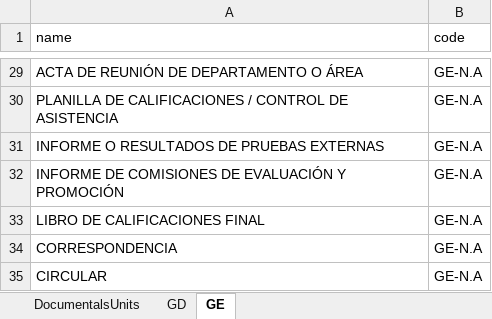
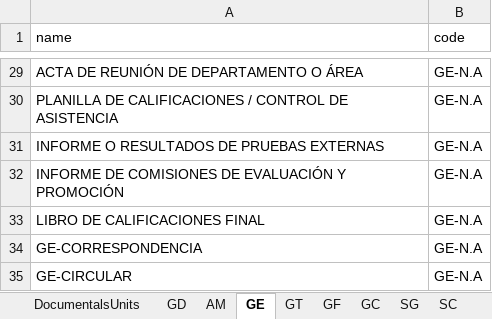
Before and after one commit to nelsonjava/simasoft, an Excel workbook: crm/data/archival/DocumentalsUnits/data/DocumentalsUnits.xlsx, sheet GE, drawn as a sheet; only a part is shown, gaps mark what is left out; values as stored, in another font and other column widths than the file's, no borders; the diff names each change by its address in the sheet, - before the commit and + after, or states it on an @@ line.

```diff
--- a/crm/data/archival/DocumentalsUnits/data/DocumentalsUnits.xlsx (sheet GE)
+++ b/crm/data/archival/DocumentalsUnits/data/DocumentalsUnits.xlsx (sheet GE)
+sheet tab: AM
+sheet tab: GT
+sheet tab: GF
+sheet tab: GC
+sheet tab: SG
+sheet tab: SC
-A34 (name): CORRESPONDENCIA
+A34 (name): GE-CORRESPONDENCIA
-A35 (name): CIRCULAR
+A35 (name): GE-CIRCULAR
```
Also changed, not shown: sheet DocumentalsUnits, sheet GD, other sheet tabs, 36 other files.
